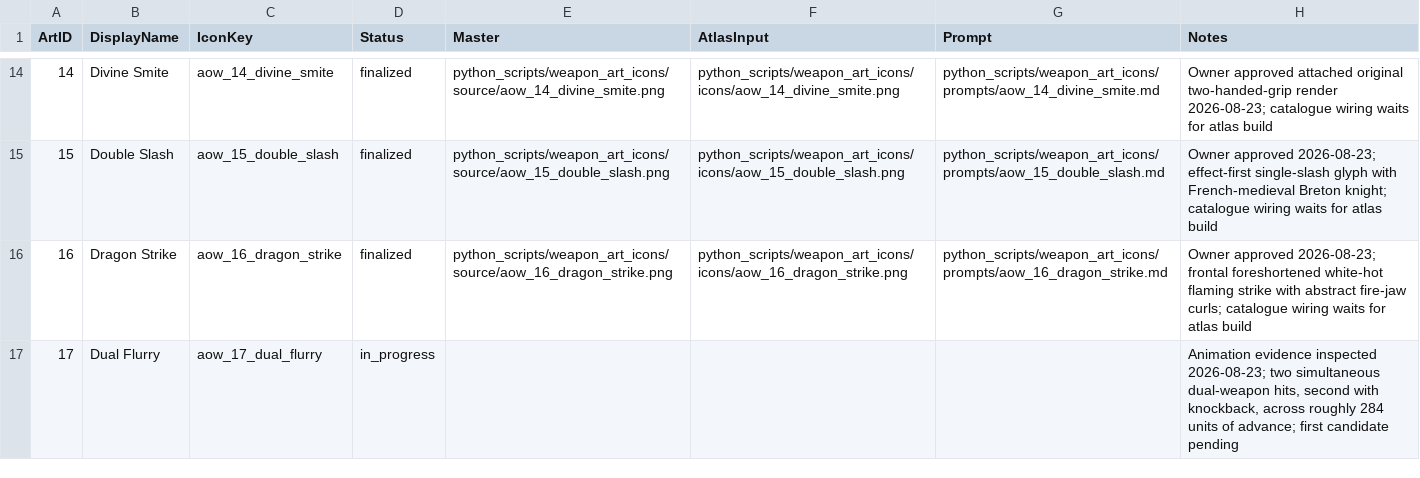
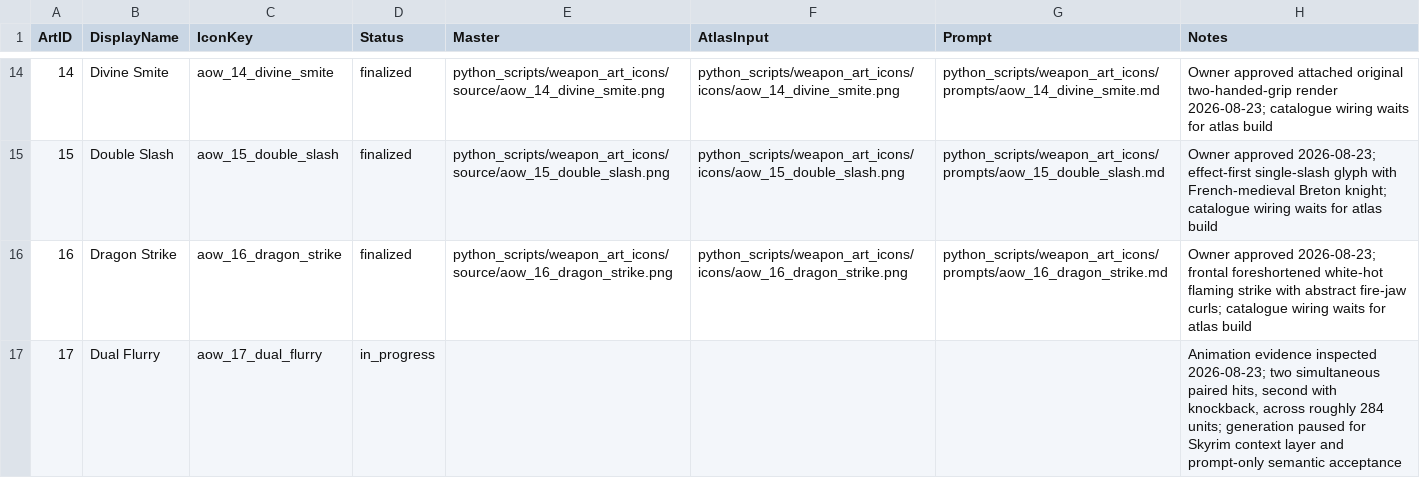
Before and after one commit to Leit-motif/Skyrim_SpellHotbar2, a TSV file: python_scripts/weapon_art_icons/manifest.tsv, drawn as a sheet; only a part is shown, gaps mark what is left out.

Commit message:
Add Skyrim visual context for icon prompting

```diff
--- a/python_scripts/weapon_art_icons/manifest.tsv
+++ b/python_scripts/weapon_art_icons/manifest.tsv
@@ -16,2 +16,2 @@ ArtID	DisplayName	IconKey	Status	Master	AtlasInput	Prompt	Notes
 16	Dragon Strike	aow_16_dragon_strike	finalized	python_scripts/weapon_art_icons/source/aow_16_dragon_strike.png	python_scripts/weapon_art_icons/icons/aow_16_dragon_strike.png	python_scripts/weapon_art_icons/prompts/aow_16_dragon_strike.md	Owner approved 2026-08-23; frontal foreshortened white-hot flaming strike with abstract fire-jaw curls; catalogue wiring waits for atlas build
-17	Dual Flurry	aow_17_dual_flurry	in_progress				Animation evidence inspected 2026-08-23; two simultaneous dual-weapon hits, second with knockback, across roughly 284 units of advance; first candidate pending
+17	Dual Flurry	aow_17_dual_flurry	in_progress				Animation evidence inspected 2026-08-23; two simultaneous paired hits, second with knockback, across roughly 284 units; generation paused for Skyrim context layer and prompt-only semantic acceptance
```
Also changed, not shown: 14 other files.
